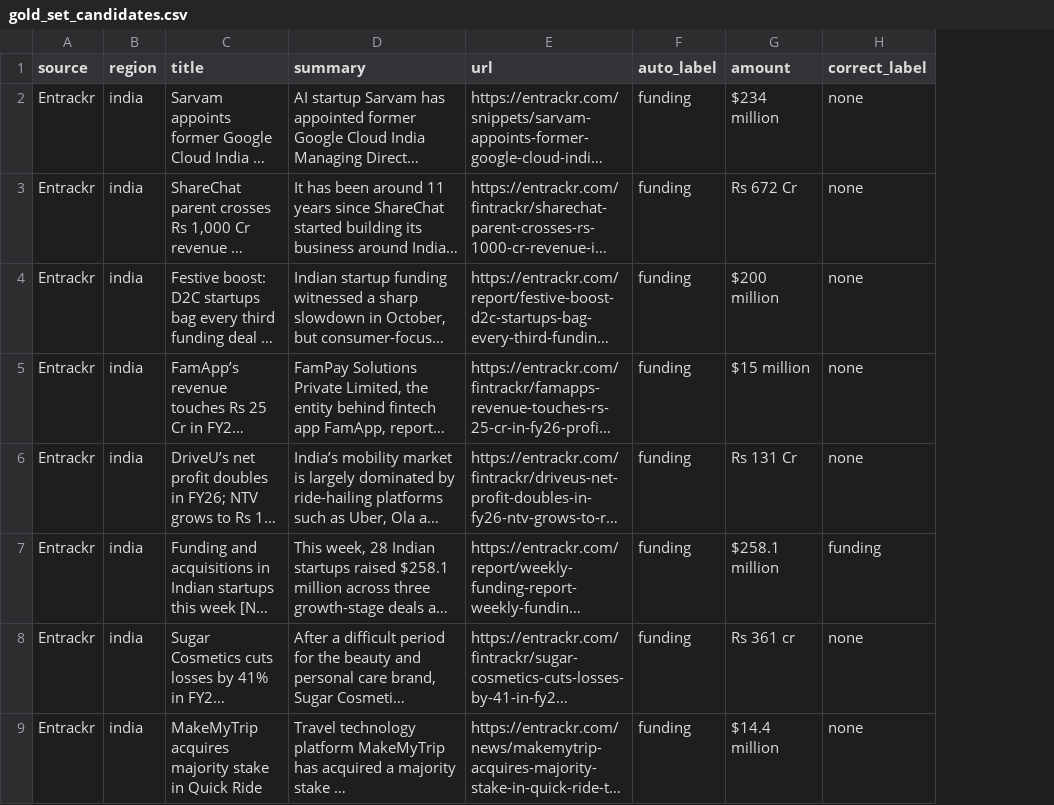
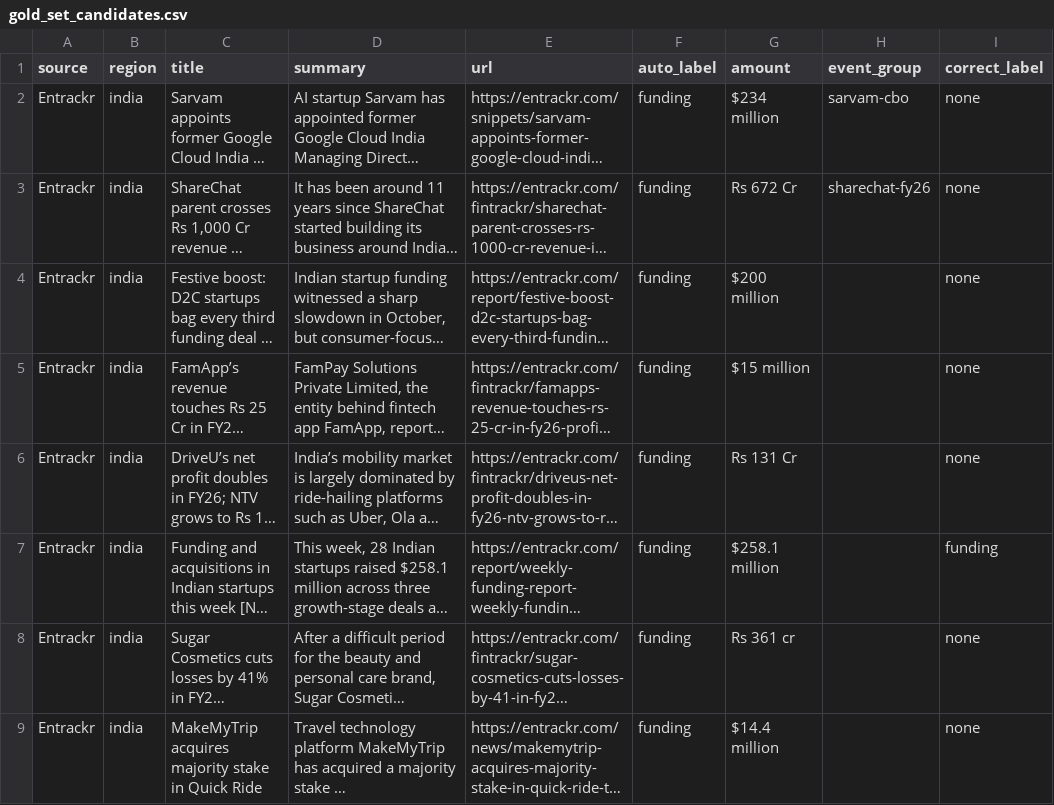
Before and after one commit to karan-aithal/startup-intel-engine, a CSV file: docs/gold_set_candidates.csv, drawn as a sheet; only a part is shown; long unchanged cells end in …; the diff names each change by its address in the sheet, - before the commit and + after, or states it on an @@ line.

Commit message:
fix: tests no longer run on real tables; PG18 cluster setup; event-grouped gold report
conftest: create_all(checkfirst=False) so the throwaway schema always gets
its own tables (previously skipped when public tables existed, wiping them).
db_setup.sh takes PGPORT_TARGET and rewrites DATABASE_URL; pg18_cluster.sh
creates a PG18 cluster on :5433. gold_report groups duplicate events.

```diff
--- a/docs/gold_set_candidates.csv
+++ b/docs/gold_set_candidates.csv
+column H (event_group), rows 2-3: sarvam-cbo | sharechat-fy26
```
Also changed, not shown: 5 other files.
